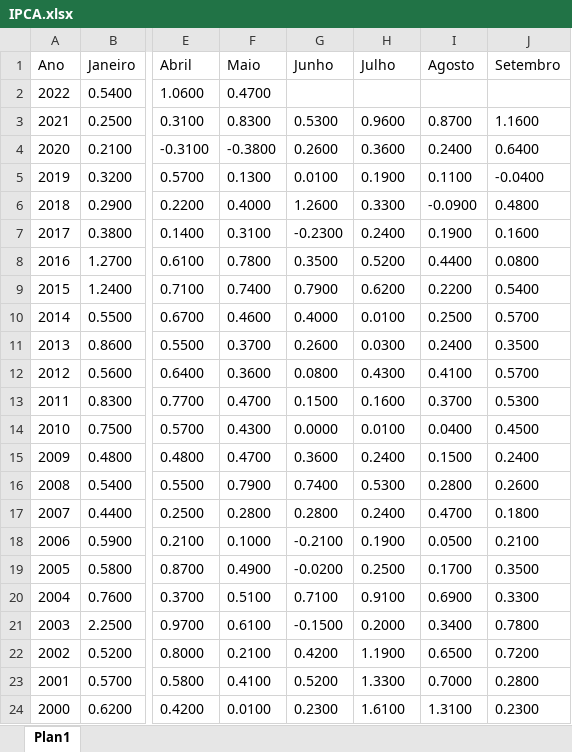
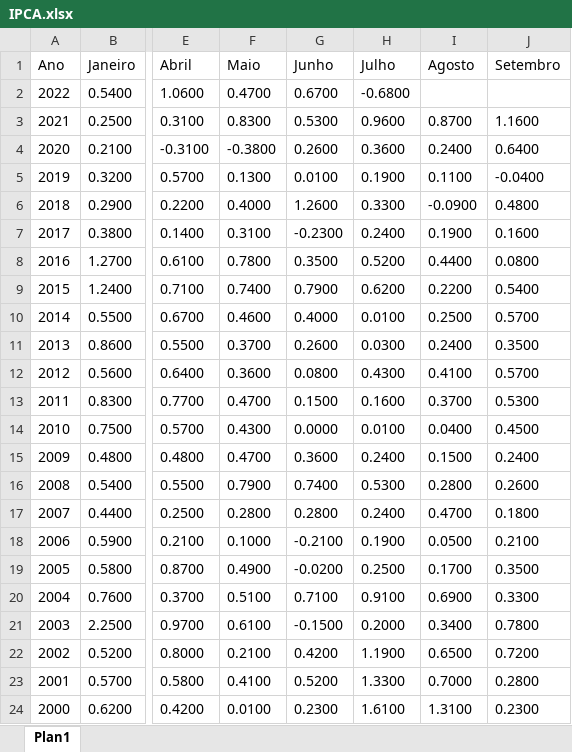
Before and after one commit to CarlosOliveira1988/Investment_Portfolio_Analysis, an Excel workbook: indexer_lib/data/IPCA.xlsx, sheet Plan1, drawn as a sheet; only a part is shown, gaps mark what is left out; values as stored, in another font and other column widths than the file's, no borders; the diff names each change by its address in the sheet, - before the commit and + after, or states it on an @@ line.

```diff
--- a/indexer_lib/data/IPCA.xlsx (sheet Plan1)
+++ b/indexer_lib/data/IPCA.xlsx (sheet Plan1)
-G2 (Junho): (empty)
+G2 (Junho): 0.6700
-H2 (Julho): (empty)
+H2 (Julho): -0.6800
```
Also changed, not shown: indexer_lib/data/CDI.xlsx, indexer_lib/data/FGTS.xlsx, 2 other files.
